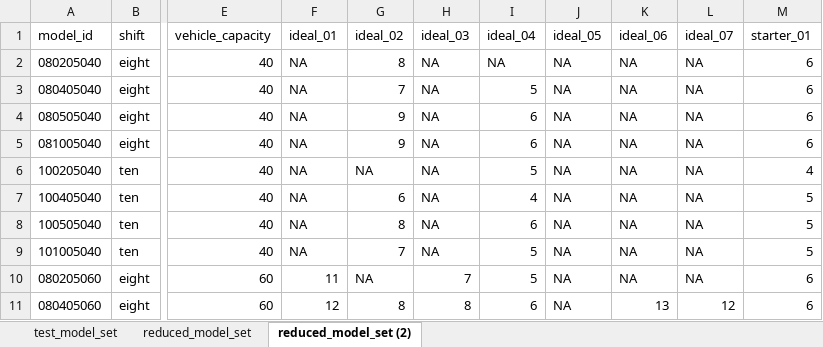
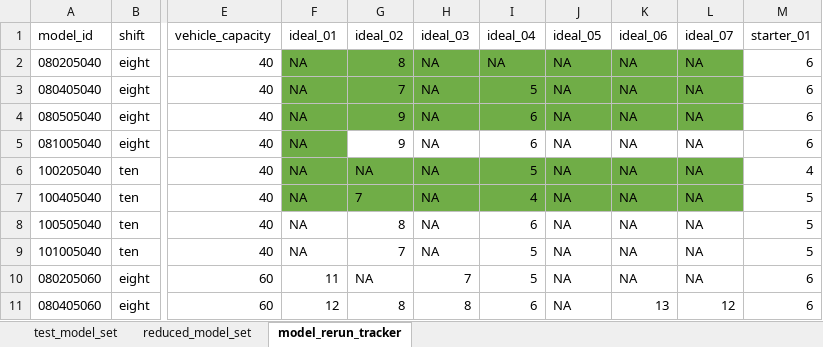
Before and after one commit to tdrexler1/wilib_vrp, an Excel workbook: vrp_results_tracker.xlsx, sheet model_rerun_tracker, drawn as a sheet; only a part is shown, gaps mark what is left out; values as stored, in another font and other column widths than the file's, no borders; conditional formats not drawn; the diff names each change by its address in the sheet, - before the commit and + after, or states it on an @@ line.

Commit message:
1st round re-running models

```diff
--- a/vrp_results_tracker.xlsx (sheet model_rerun_tracker)
+++ b/vrp_results_tracker.xlsx (sheet model_rerun_tracker)
-sheet tab: reduced_model_set (2)
+sheet tab: model_rerun_tracker
-F2:L4 fill: none
+F2:L4 fill: #70AD47
-F5 fill: none
+F5 fill: #70AD47
-F6:L7 fill: none
+F6:L7 fill: #70AD47
-G7 (ideal_02): 6
+G7 (ideal_02): 7
```
Also changed, not shown: 46 other files.
